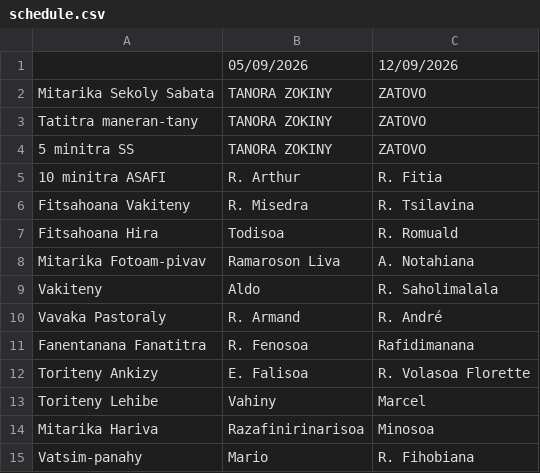
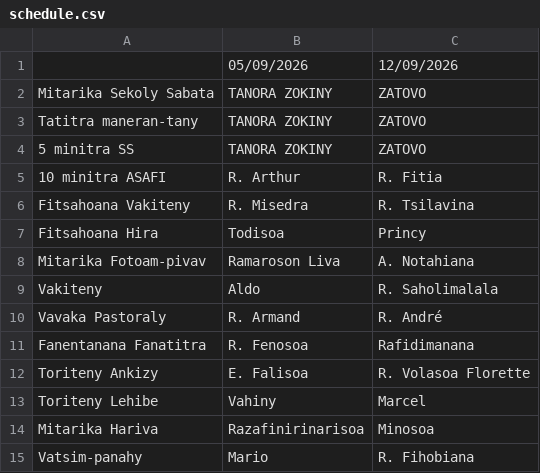
Before and after one commit to nainaw/fanompo, a CSV file: schedule.csv, drawn as a sheet.

Commit message:
Update schedule from Google Sheets (04/09/2026 14:00:01)

```diff
--- a/schedule.csv
+++ b/schedule.csv
@@ -6,3 +6,3 @@
 "Fitsahoana Vakiteny","R. Misedra","R. Tsilavina"
-"Fitsahoana Hira","Todisoa","R. Romuald"
+"Fitsahoana Hira","Todisoa","Princy"
 "Mitarika Fotoam-pivav","Ramaroson Liva","A. Notahiana"
```
